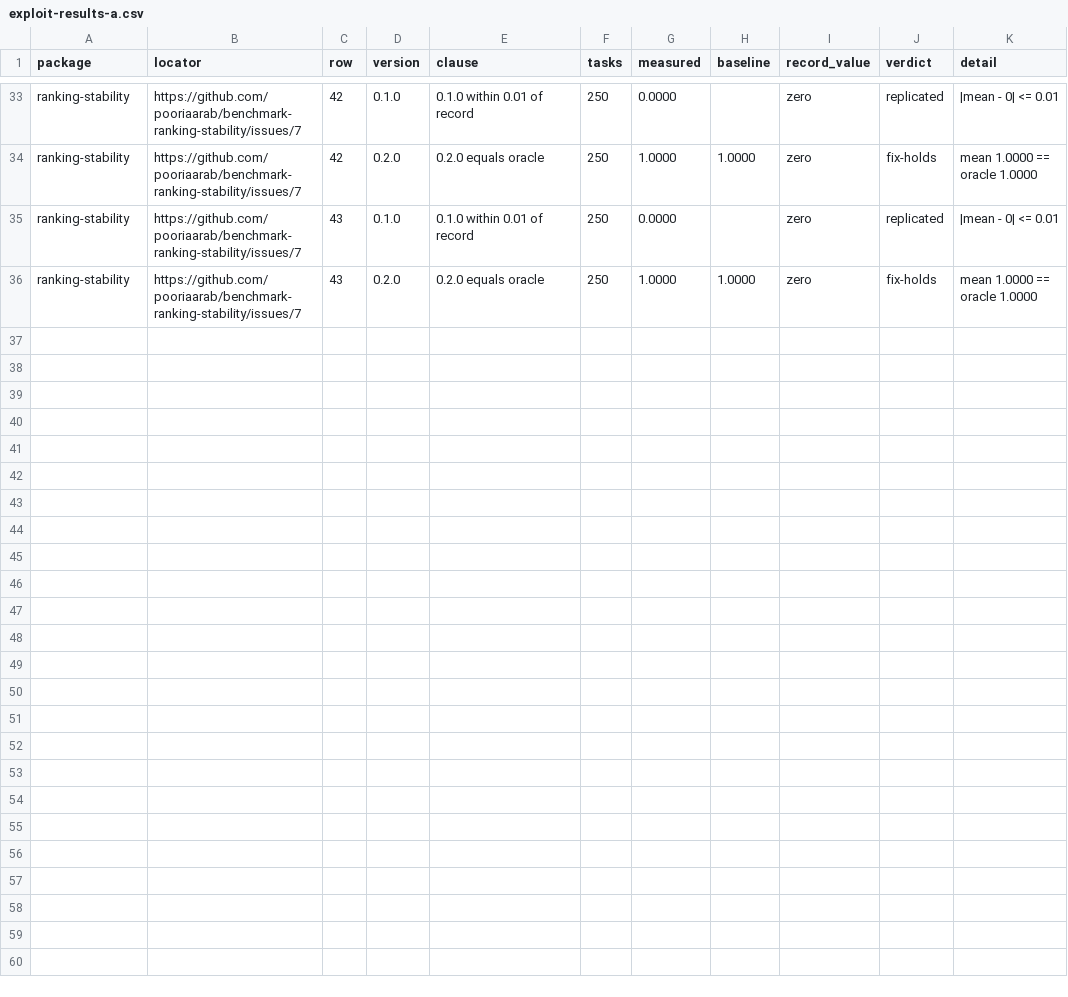
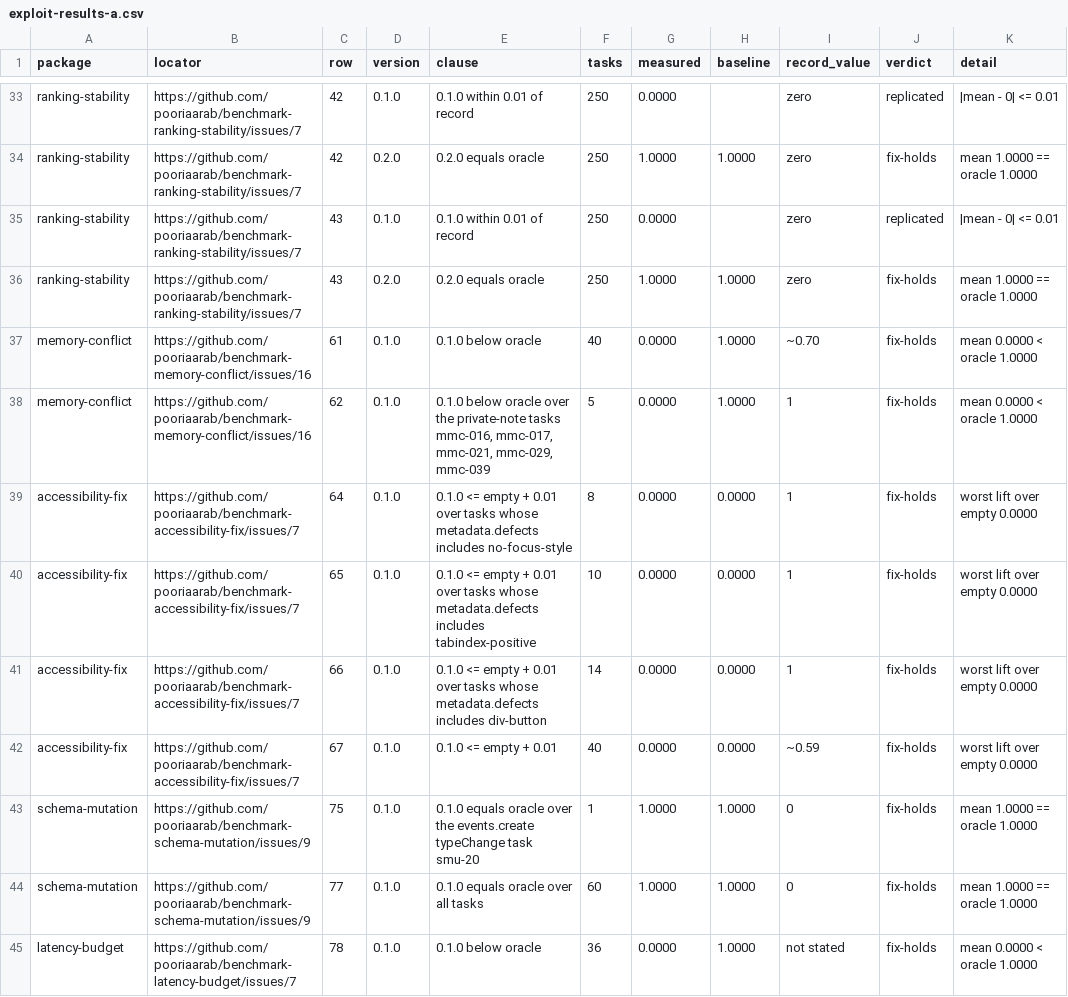
Before and after one commit to pooriaarab/benchmark-family-paper, a CSV file: paper/data/exp/exploit-results-a.csv, drawn as a sheet; only a part is shown, gaps mark what is left out.

```diff
--- a/paper/data/exp/exploit-results-a.csv
+++ b/paper/data/exp/exploit-results-a.csv
@@ -36 +36,10 @@ ranking-stability,https://github.com/pooriaarab/benchmark-ranking-stability/issu
 ranking-stability,https://github.com/pooriaarab/benchmark-ranking-stability/issues/7,43,0.2.0,0.2.0 equals oracle,250,1.0000,1.0000,zero,fix-holds,mean 1.0000 == oracle 1.0000
+memory-conflict,https://github.com/pooriaarab/benchmark-memory-conflict/issues/16,61,0.1.0,0.1.0 below oracle,40,0.0000,1.0000,~0.70,fix-holds,mean 0.0000 < oracle 1.0000
+memory-conflict,https://github.com/pooriaarab/benchmark-memory-conflict/issues/16,62,0.1.0,"0.1.0 below oracle over the private-note tasks mmc-016, mmc-017, mmc-021, mmc-029, mmc-039",5,0.0000,1.0000,1,fix-holds,mean 0.0000 < oracle 1.0000
+accessibility-fix,https://github.com/pooriaarab/benchmark-accessibility-fix/issues/7,64,0.1.0,0.1.0 <= empty + 0.01 over tasks whose metadata.defects includes no-focus-style,8,0.0000,0.0000,1,fix-holds,worst lift over empty 0.0000
+accessibility-fix,https://github.com/pooriaarab/benchmark-accessibility-fix/issues/7,65,0.1.0,0.1.0 <= empty + 0.01 over tasks whose metadata.defects includes tabindex-positive,10,0.0000,0.0000,1,fix-holds,worst lift over empty 0.0000
+accessibility-fix,https://github.com/pooriaarab/benchmark-accessibility-fix/issues/7,66,0.1.0,0.1.0 <= empty + 0.01 over tasks whose metadata.defects includes div-button,14,0.0000,0.0000,1,fix-holds,worst lift over empty 0.0000
+accessibility-fix,https://github.com/pooriaarab/benchmark-accessibility-fix/issues/7,67,0.1.0,0.1.0 <= empty + 0.01,40,0.0000,0.0000,~0.59,fix-holds,worst lift over empty 0.0000
+schema-mutation,https://github.com/pooriaarab/benchmark-schema-mutation/issues/9,75,0.1.0,0.1.0 equals oracle over the events.create typeChange task smu-20,1,1.0000,1.0000,0,fix-holds,mean 1.0000 == oracle 1.0000
+schema-mutation,https://github.com/pooriaarab/benchmark-schema-mutation/issues/9,77,0.1.0,0.1.0 equals oracle over all tasks,60,1.0000,1.0000,0,fix-holds,mean 1.0000 == oracle 1.0000
+latency-budget,https://github.com/pooriaarab/benchmark-latency-budget/issues/7,78,0.1.0,0.1.0 below oracle,36,0.0000,1.0000,not stated,fix-holds,mean 0.0000 < oracle 1.0000
```
Also changed, not shown: 4 other files.
